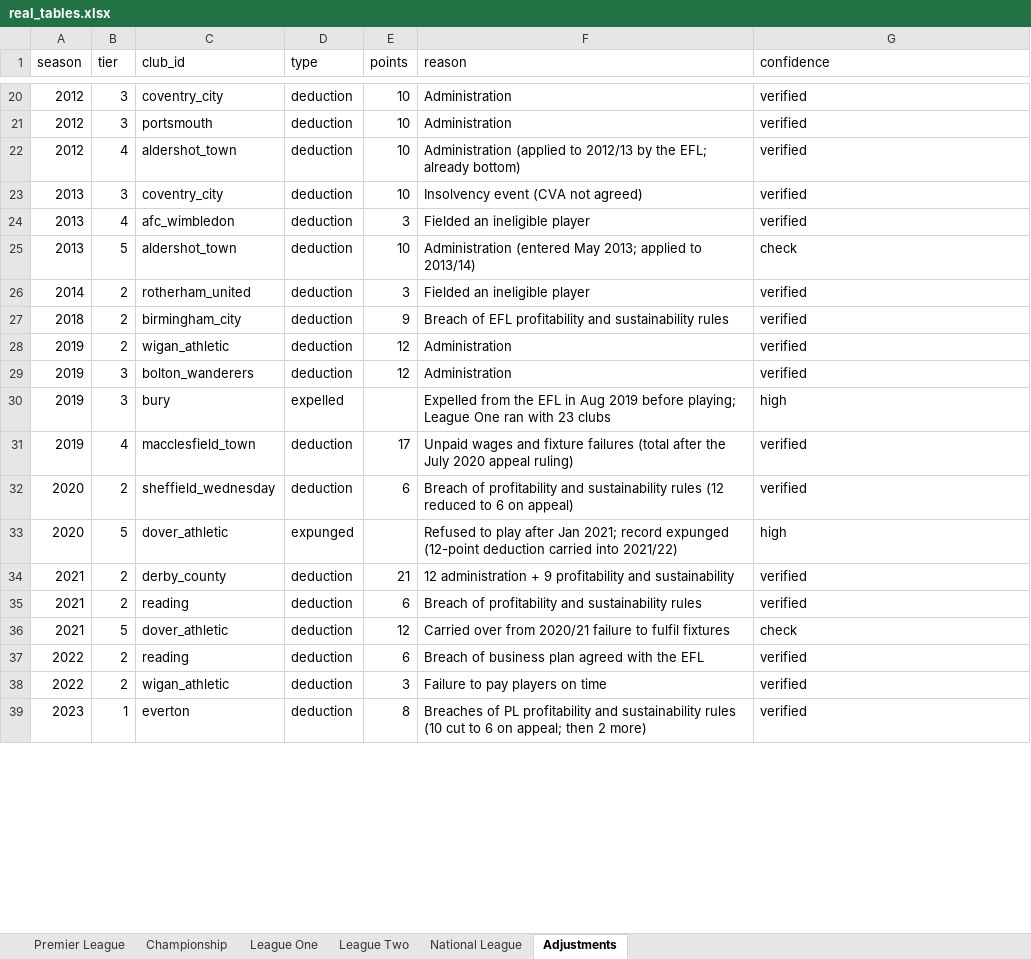
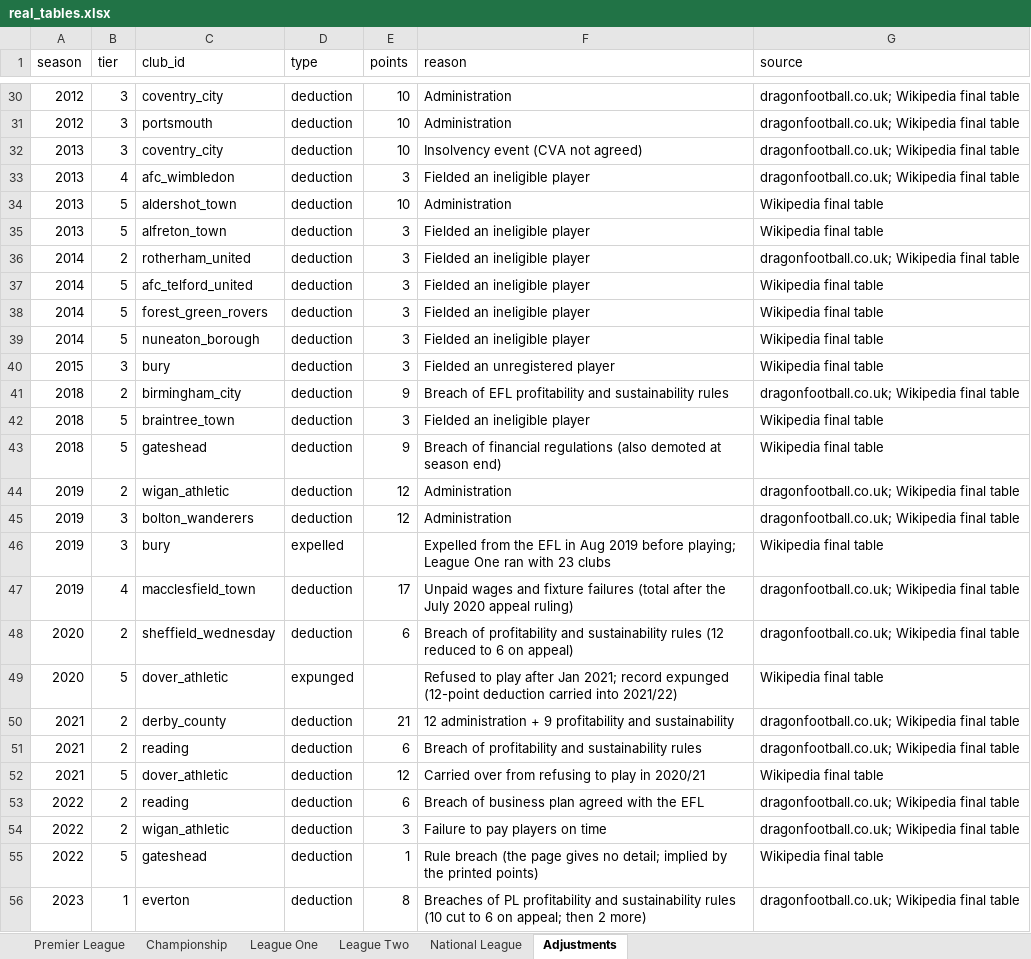
Before and after one commit to risnatsum/alt-history-pl, an Excel workbook: data/processed/real_tables.xlsx, sheet Adjustments, drawn as a sheet; only a part is shown, gaps mark what is left out; values as stored, in another font and other column widths than the file's, no borders; removed rows and columns are numbered as before the commit, all else as after; the diff covers the shown part only; the diff names each change by its address in the sheet, - before the commit and + after, or states it on an @@ line.

```diff
--- a/data/processed/real_tables.xlsx (sheet Adjustments)
+++ b/data/processed/real_tables.xlsx (sheet Adjustments)
-G1: confidence
+G1: source
-G30:G31 (source): verified
+G30:G31 (source): dragonfootball.co.uk; Wikipedia final table
-row 22: 2012 | 4 | aldershot_town | deduction | 10 | Administration (applied to 2012/13 by the EFL; already bottom) | verified
-G32:G33 (source): verified
+G32:G33 (source): dragonfootball.co.uk; Wikipedia final table
-F34 (reason): Administration (entered May 2013; applied to 2013/14)
+F34 (reason): Administration
-G34 (source): check
+G34 (source): Wikipedia final table
+row 35: 2013 | 5 | alfreton_town | deduction | 3 | Fielded an ineligible player | Wikipedia final table
-G36 (source): verified
+G36 (source): dragonfootball.co.uk; Wikipedia final table
+row 37: 2014 | 5 | afc_telford_united | deduction | 3 | Fielded an ineligible player | Wikipedia final table
+row 38: 2014 | 5 | forest_green_rovers | deduction | 3 | Fielded an ineligible player | Wikipedia final table
+row 39: 2014 | 5 | nuneaton_borough | deduction | 3 | Fielded an ineligible player | Wikipedia final table
+row 40: 2015 | 3 | bury | deduction | 3 | Fielded an unregistered player | Wikipedia final table
-G41 (source): verified
+G41 (source): dragonfootball.co.uk; Wikipedia final table
+row 42: 2018 | 5 | braintree_town | deduction | 3 | Fielded an ineligible player | Wikipedia final table
+row 43: 2018 | 5 | gateshead | deduction | 9 | Breach of financial regulations (also demoted at season end) | Wikipedia final table
-G44:G45 (source): verified
+G44:G45 (source): dragonfootball.co.uk; Wikipedia final table
-G46 (source): high
+G46 (source): Wikipedia final table
-G47:G48 (source): verified
+G47:G48 (source): dragonfootball.co.uk; Wikipedia final table
-G49 (source): high
+G49 (source): Wikipedia final table
-G50:G51 (source): verified
+G50:G51 (source): dragonfootball.co.uk; Wikipedia final table
-F52 (reason): …over from 2020/21 failure to fulfil fixtures
+F52 (reason): …over from refusing to play in 2020/21
-G52 (source): check
+G52 (source): Wikipedia final table
-G53:G54 (source): verified
+G53:G54 (source): dragonfootball.co.uk; Wikipedia final table
+row 55: 2022 | 5 | gateshead | deduction | 1 | Rule breach (the page gives no detail; implied by the printed points) | Wikipedia final table
-G56 (source): verified
+G56 (source): dragonfootball.co.uk; Wikipedia final table
```
Also changed, not shown: 10 added rows and 31 edited cells elsewhere in this sheet, sheet National League, sheet League One, sheet Championship, sheet League Two, 14 other files.
